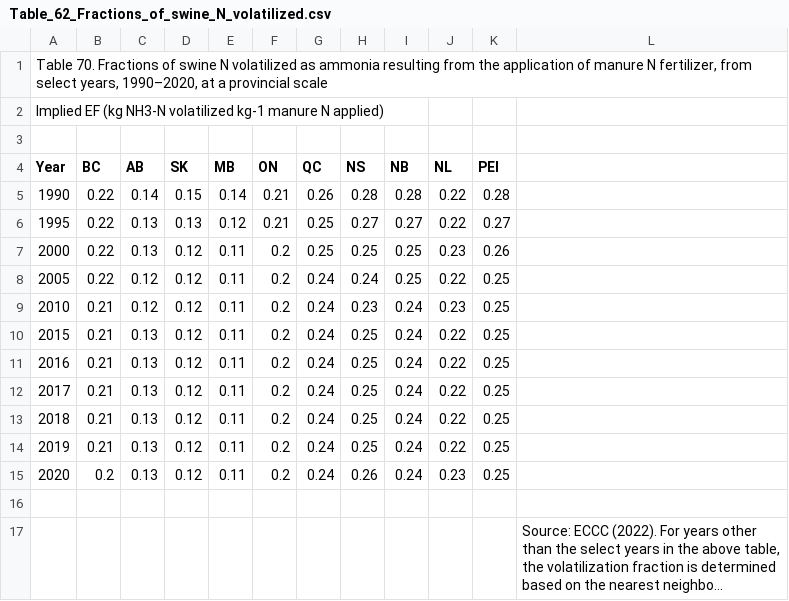
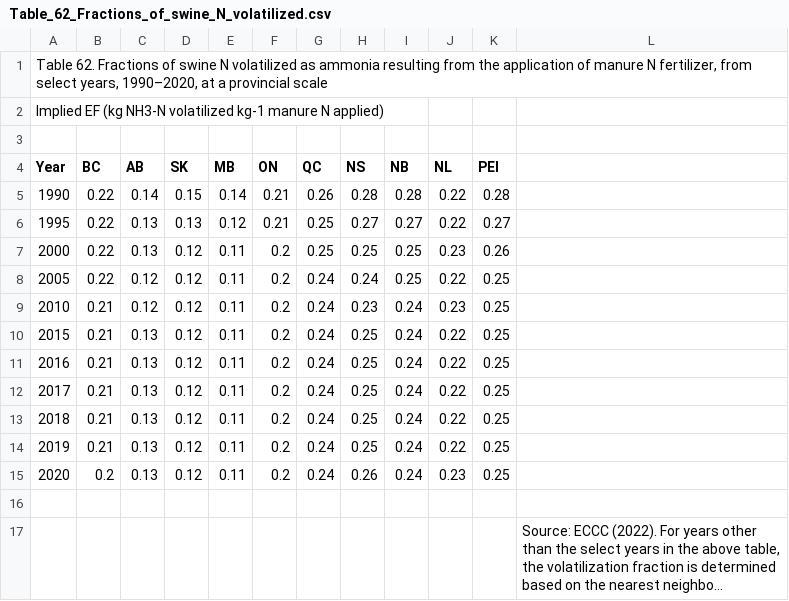
Before and after one commit to holos-aafc/Holos, a CSV file: H.Content/Resources/Table_62_Fractions_of_swine_N_volatilized.csv, drawn as a sheet; long unchanged cells end in …; the diff names each change by its address in the sheet, - before the commit and + after, or states it on an @@ line.

Commit message:
Update Table_62_Fractions_of_swine_N_volatilized.csv
Updated table number in first row

```diff
--- a/H.Content/Resources/Table_62_Fractions_of_swine_N_volatilized.csv
+++ b/H.Content/Resources/Table_62_Fractions_of_swine_N_volatilized.csv
-A1 (Year): Table 70. Fractions of…
+A1 (Year): Table 62. Fractions of…
```
